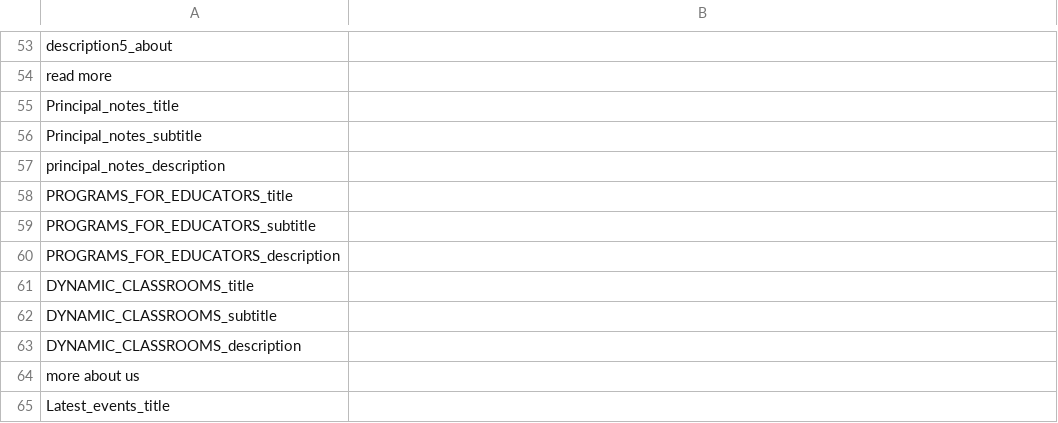
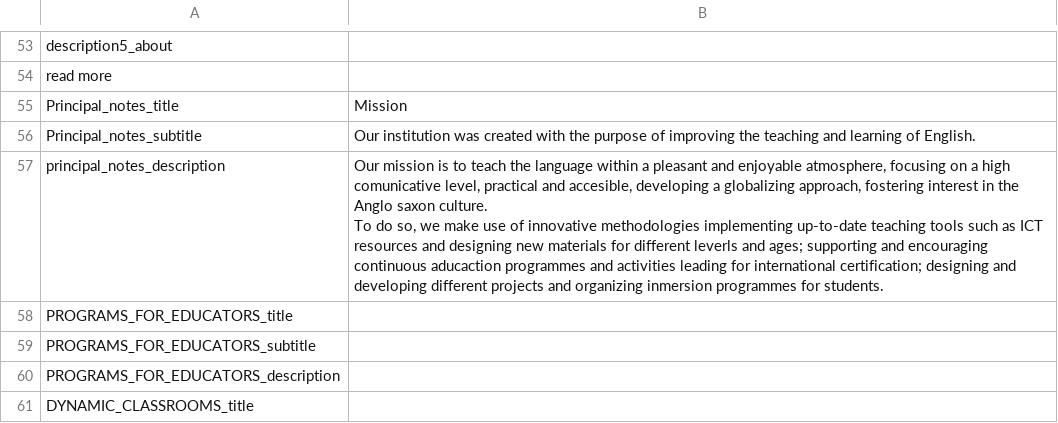
Before and after one commit to jalarosa/web-macquarieschool, a CSV file: resources/messages/messages_en.csv, drawn as a sheet; only a part is shown, gaps mark what is left out; the shorter side is filled out with more unchanged rows.

```diff
--- a/resources/messages/messages_en.csv
+++ b/resources/messages/messages_en.csv
@@ -54,5 +54,6 @@
 "read more",""
-"Principal_notes_title",""
-"Principal_notes_subtitle",""
-"principal_notes_description",""
+"Principal_notes_title","Mission"
+"Principal_notes_subtitle","Our institution was created with the purpose of improving the teaching and learning of English."
+"principal_notes_description","Our mission is to teach the language within a pleasant and enjoyable atmosphere, focusing on a high comunicative level, practical and accesible, developing a globalizing approach, fostering interest in the Anglo saxon culture.
+                               To do so, we make use of innovative methodologies implementing up-to-date teaching tools such as ICT resources and designing new materials for different leverls and ages; supporting and encouraging continuous aducaction programmes and activities leading for international certification; designing and developing different projects and organizing inmersion programmes for students."
 "PROGRAMS_FOR_EDUCATORS_title",""
```
Also changed, not shown: resources/messages/messages_es.csv, 1 other file.
